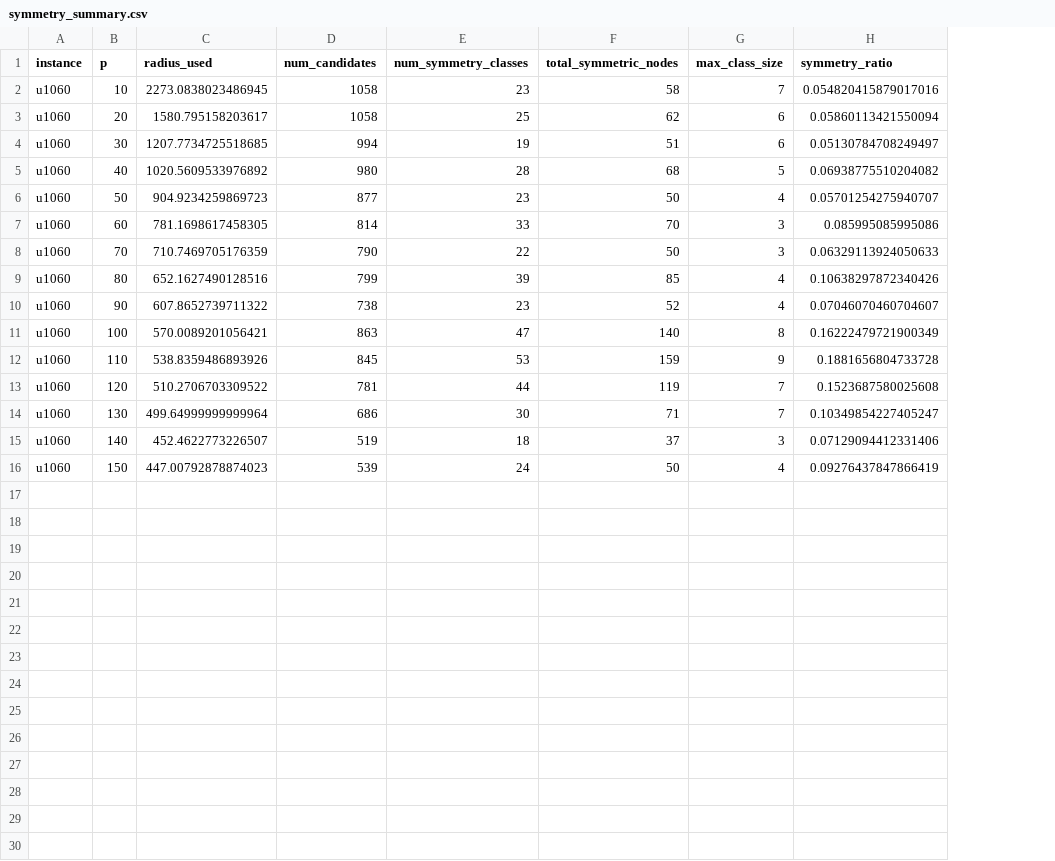
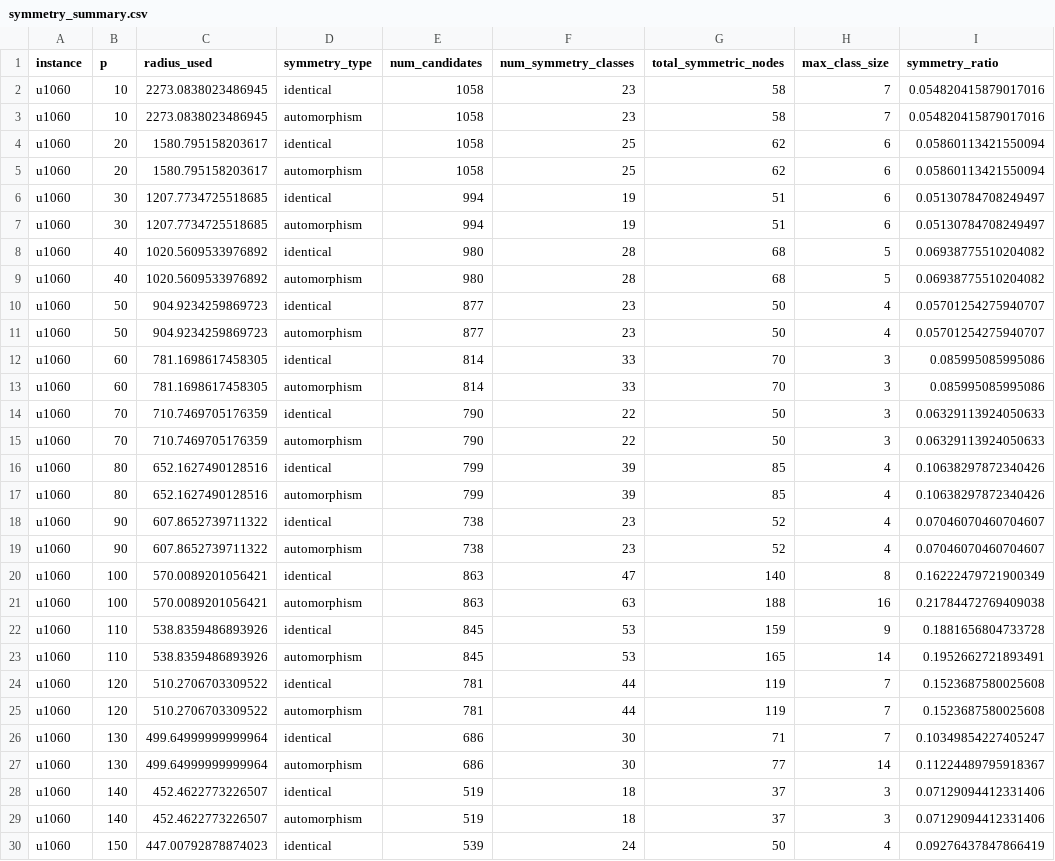
Before and after one commit to djnhngocduc/P-Center, a CSV file: symmetry_summary.csv, drawn as a sheet; only a part is shown; addresses are those after the commit; the diff covers the shown part only; the diff names each change by its address in the sheet, - before the commit and + after, or states it on an @@ line.

Commit message:
results check symmetry

```diff
--- a/symmetry_summary.csv
+++ b/symmetry_summary.csv
+column D (symmetry_type), row 2: identical; rows 5-6: automorphism | identical; rows 9-10: automorphism | identical; rows 13-14: automorphism | identical; rows 17-18: automorphism | identical; row 20: identical; row 22: identical; rows 25-26: automorphism | identical; rows 29-30: automorphism | identical
+row 3: u1060 | 10 | 2273.0838023486945 | automorphism | 1058 | 23 | 58 | 7 | 0.054820415879017016
+row 4: u1060 | 20 | 1580.795158203617 | identical | 1058 | 25 | 62 | 6 | 0.05860113421550094
+row 7: u1060 | 30 | 1207.7734725518685 | automorphism | 994 | 19 | 51 | 6 | 0.05130784708249497
+row 8: u1060 | 40 | 1020.5609533976892 | identical | 980 | 28 | 68 | 5 | 0.06938775510204082
+row 11: u1060 | 50 | 904.9234259869723 | automorphism | 877 | 23 | 50 | 4 | 0.05701254275940707
+row 12: u1060 | 60 | 781.1698617458305 | identical | 814 | 33 | 70 | 3 | 0.085995085995086
+row 15: u1060 | 70 | 710.7469705176359 | automorphism | 790 | 22 | 50 | 3 | 0.06329113924050633
+row 16: u1060 | 80 | 652.1627490128516 | identical | 799 | 39 | 85 | 4 | 0.10638297872340426
+row 19: u1060 | 90 | 607.8652739711322 | automorphism | 738 | 23 | 52 | 4 | 0.07046070460704607
+row 21: u1060 | 100 | 570.0089201056421 | automorphism | 863 | 63 | 188 | 16 | 0.21784472769409038
+row 23: u1060 | 110 | 538.8359486893926 | automorphism | 845 | 53 | 165 | 14 | 0.1952662721893491
+row 24: u1060 | 120 | 510.2706703309522 | identical | 781 | 44 | 119 | 7 | 0.1523687580025608
+row 27: u1060 | 130 | 499.64999999999964 | automorphism | 686 | 30 | 77 | 14 | 0.11224489795918367
+row 28: u1060 | 140 | 452.4622773226507 | identical | 519 | 18 | 37 | 3 | 0.07129094412331406
```
Also changed, not shown: 1 added row elsewhere in this file, 1 other file.
